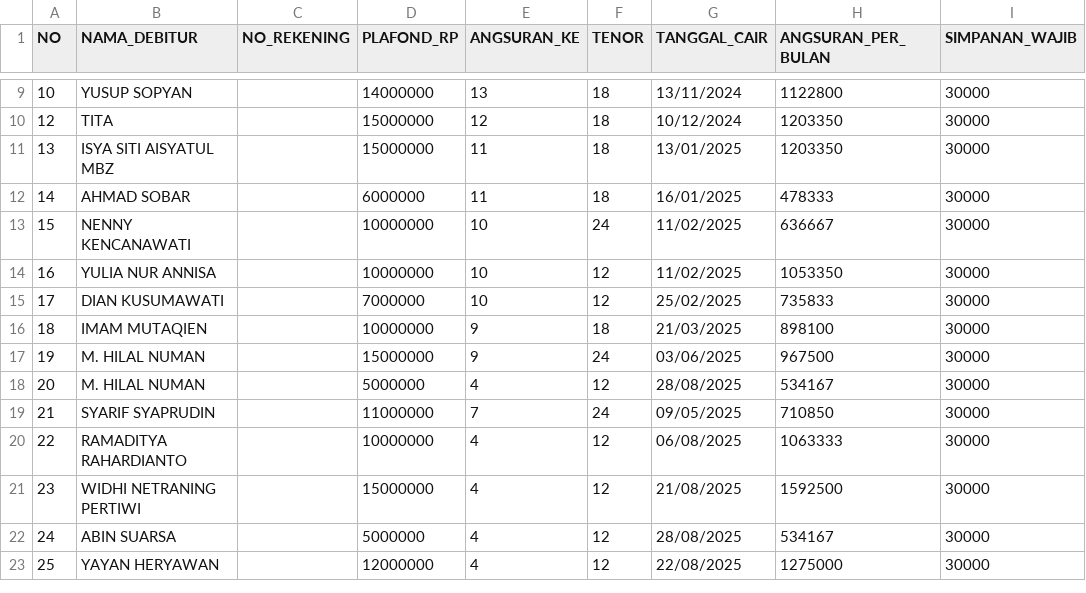
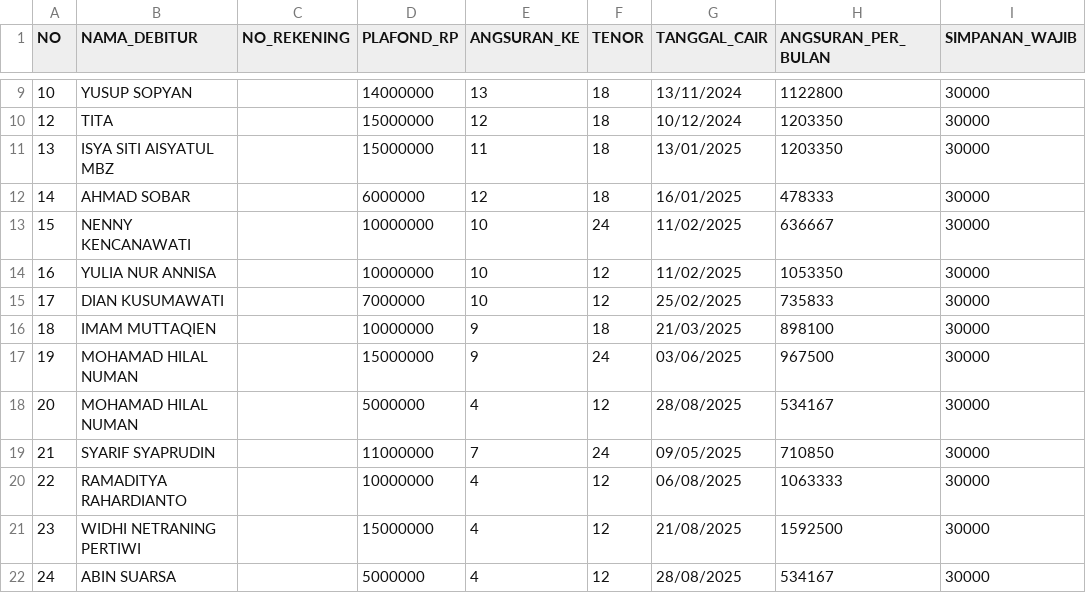
Before and after one commit to reyvanpurnama/bermadani, a CSV file: docs/data/angsuran-itqan.csv, drawn as a sheet; only a part is shown, gaps mark what is left out; the shorter side is filled out with more unchanged rows; the diff names each change by its address in the sheet, - before the commit and + after, or states it on an @@ line.

```diff
--- a/docs/data/angsuran-itqan.csv
+++ b/docs/data/angsuran-itqan.csv
-E12 (ANGSURAN_KE): 11
+E12 (ANGSURAN_KE): 12
-B16 (NAMA_DEBITUR): IMAM MUTAQIEN
+B16 (NAMA_DEBITUR): IMAM MUTTAQIEN
-B17:B18 (NAMA_DEBITUR): M. HILAL NUMAN
+B17:B18 (NAMA_DEBITUR): MOHAMAD HILAL NUMAN
```
Also changed, not shown: 1 other file.
